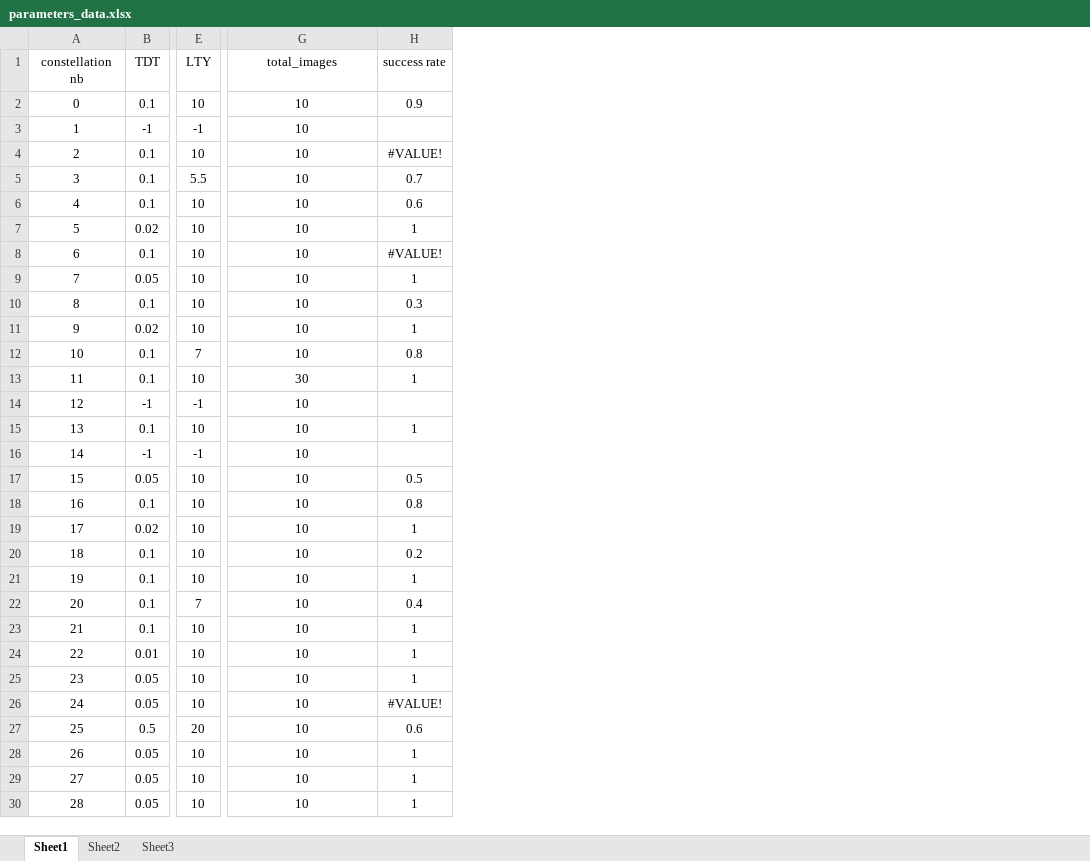
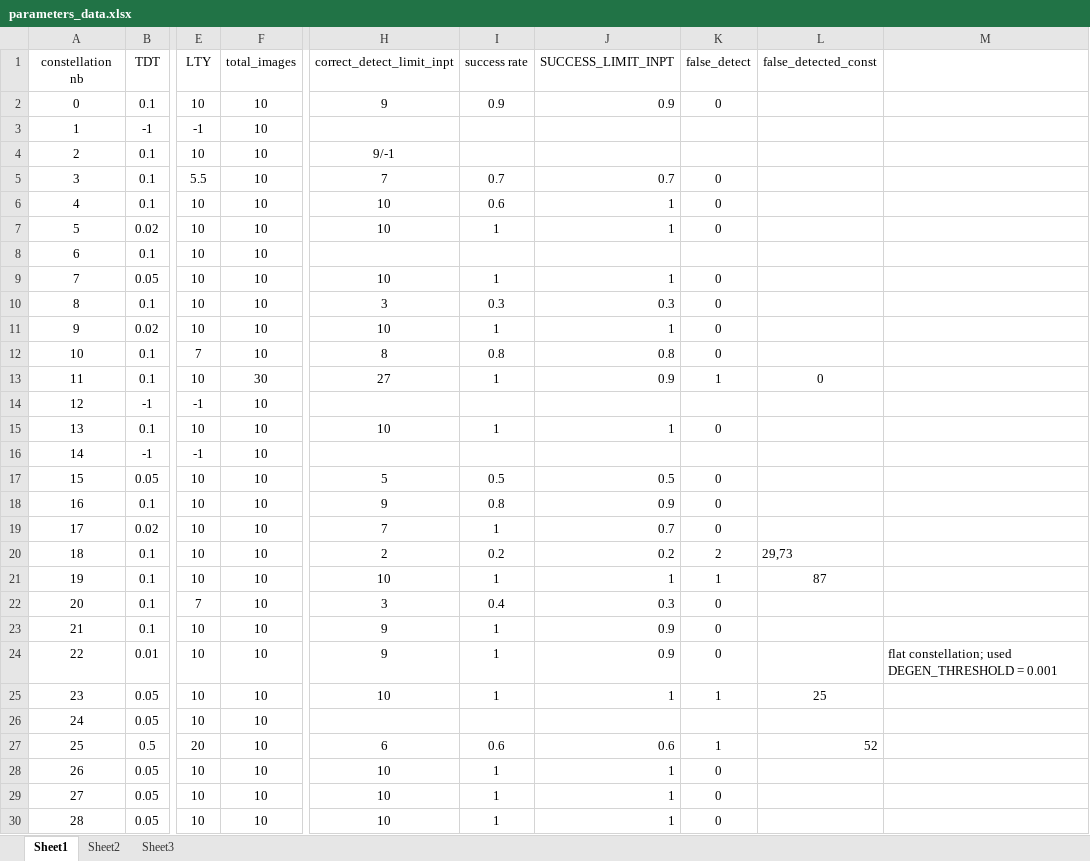
Before and after one commit to spaniolhoratiu/diploma_thesis, an Excel workbook: thesis_data/evaluation_data/parameters_data.xlsx, sheet Sheet1, drawn as a sheet; only a part is shown, gaps mark what is left out; values as stored, in another font and other column widths than the file's, no borders; addresses are those after the commit; the diff covers the shown part only; the diff names each change by its address in the sheet, - before the commit and + after, or states it on an @@ line.

Commit message:
Evaluation

```diff
--- a/thesis_data/evaluation_data/parameters_data.xlsx (sheet Sheet1)
+++ b/thesis_data/evaluation_data/parameters_data.xlsx (sheet Sheet1)
+column F (total_images), rows 2-30: 10 | 10 | 10 | 10 | 10 | 10 | 10 | 10 | 10 | 10 | 10 | 30 | 10 | 10 | 10 | 10 | 10 | 10 | 10 | 10 | 10 | 10 | 10 | 10 | 10 | 10 | 10 | 10 | 10
+column J (SUCCESS_LIMIT_INPT), rows 2-30: 0.9 |  |  | 0.7 | 1 | 1 |  | 1 | 0.3 | 1 | 0.8 | 0.9 |  | 1 |  | 0.5 | 0.9 | 0.7 | 0.2 | 1 | 0.3 | 0.9 | 0.9 | 1 |  | 0.6 | 1 | 1 | 1
+column K (false_detect), rows 2-30: 0 |  |  | 0 | 0 | 0 |  | 0 | 0 | 0 | 0 | 1 |  | 0 |  | 0 | 0 | 0 | 2 | 1 | 0 | 0 | 0 | 1 |  | 1 | 0 | 0 | 0
+column L (false_detected_const), rows 13-27: 0 |  |  |  |  |  |  | 29,73 | 87 |  |  |  | 25 |  | 52
+column M, row 24: flat constellation; used DEGEN_THRESHOLD = 0.001
-H1: total_images
+H1: correct_detect_limit_inpt
-H2 (correct_detect_limit_inpt): 10
+H2 (correct_detect_limit_inpt): 9
-H3 (correct_detect_limit_inpt): 10
+H3 (correct_detect_limit_inpt): (empty)
-H4 (correct_detect_limit_inpt): 10
+H4 (correct_detect_limit_inpt): 9/-1
-I4 (success rate): #VALUE!
+I4 (success rate): (empty)
-H5 (correct_detect_limit_inpt): 10
+H5 (correct_detect_limit_inpt): 7
-H8 (correct_detect_limit_inpt): 10
+H8 (correct_detect_limit_inpt): (empty)
-I8 (success rate): #VALUE!
+I8 (success rate): (empty)
-H10 (correct_detect_limit_inpt): 10
+H10 (correct_detect_limit_inpt): 3
-H12 (correct_detect_limit_inpt): 10
+H12 (correct_detect_limit_inpt): 8
-H13 (correct_detect_limit_inpt): 30
+H13 (correct_detect_limit_inpt): 27
-H14 (correct_detect_limit_inpt): 10
+H14 (correct_detect_limit_inpt): (empty)
-H16 (correct_detect_limit_inpt): 10
+H16 (correct_detect_limit_inpt): (empty)
-H17 (correct_detect_limit_inpt): 10
+H17 (correct_detect_limit_inpt): 5
-H18 (correct_detect_limit_inpt): 10
+H18 (correct_detect_limit_inpt): 9
-H19 (correct_detect_limit_inpt): 10
+H19 (correct_detect_limit_inpt): 7
-H20 (correct_detect_limit_inpt): 10
+H20 (correct_detect_limit_inpt): 2
-H22 (correct_detect_limit_inpt): 10
+H22 (correct_detect_limit_inpt): 3
-H23:H24 (correct_detect_limit_inpt): 10
+H23:H24 (correct_detect_limit_inpt): 9
-H26 (correct_detect_limit_inpt): 10
+H26 (correct_detect_limit_inpt): (empty)
-I26 (success rate): #VALUE!
+I26 (success rate): (empty)
-H27 (correct_detect_limit_inpt): 10
+H27 (correct_detect_limit_inpt): 6
```
Also changed, not shown: 33 edited cells elsewhere in this sheet, formulas that keep their value, thesis_data/evaluation_data/evaluation_data.xlsx, 2 other files.
